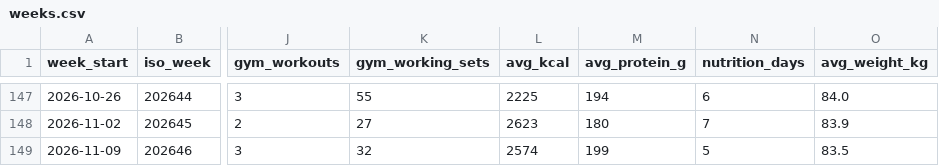
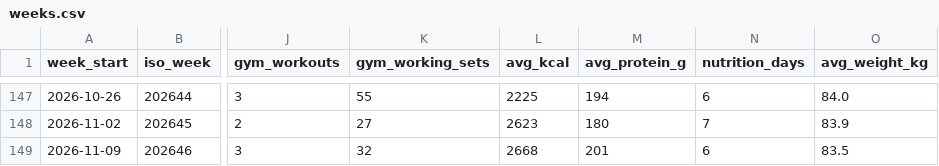
Before and after one commit to PavelJanosekk/RunningCoach, a CSV file: fitness-hub/weeks.csv, drawn as a sheet; only a part is shown, gaps mark what is left out; the diff names each change by its address in the sheet, - before the commit and + after, or states it on an @@ line.

Commit message:
data: Fitness Hub export 2026-11-15
Changed: daily_metrics.csv, nutrition_daily.csv, nutrition_items.csv, profile.md, targets_daily.csv, weeks.csv

```diff
--- a/fitness-hub/weeks.csv
+++ b/fitness-hub/weeks.csv
-L149 (avg_kcal): 2574
+L149 (avg_kcal): 2668
-M149 (avg_protein_g): 199
+M149 (avg_protein_g): 201
-N149 (nutrition_days): 5
+N149 (nutrition_days): 6
```
Also changed, not shown: fitness-hub/daily_metrics.csv, fitness-hub/nutrition_daily.csv, 3 other files.
